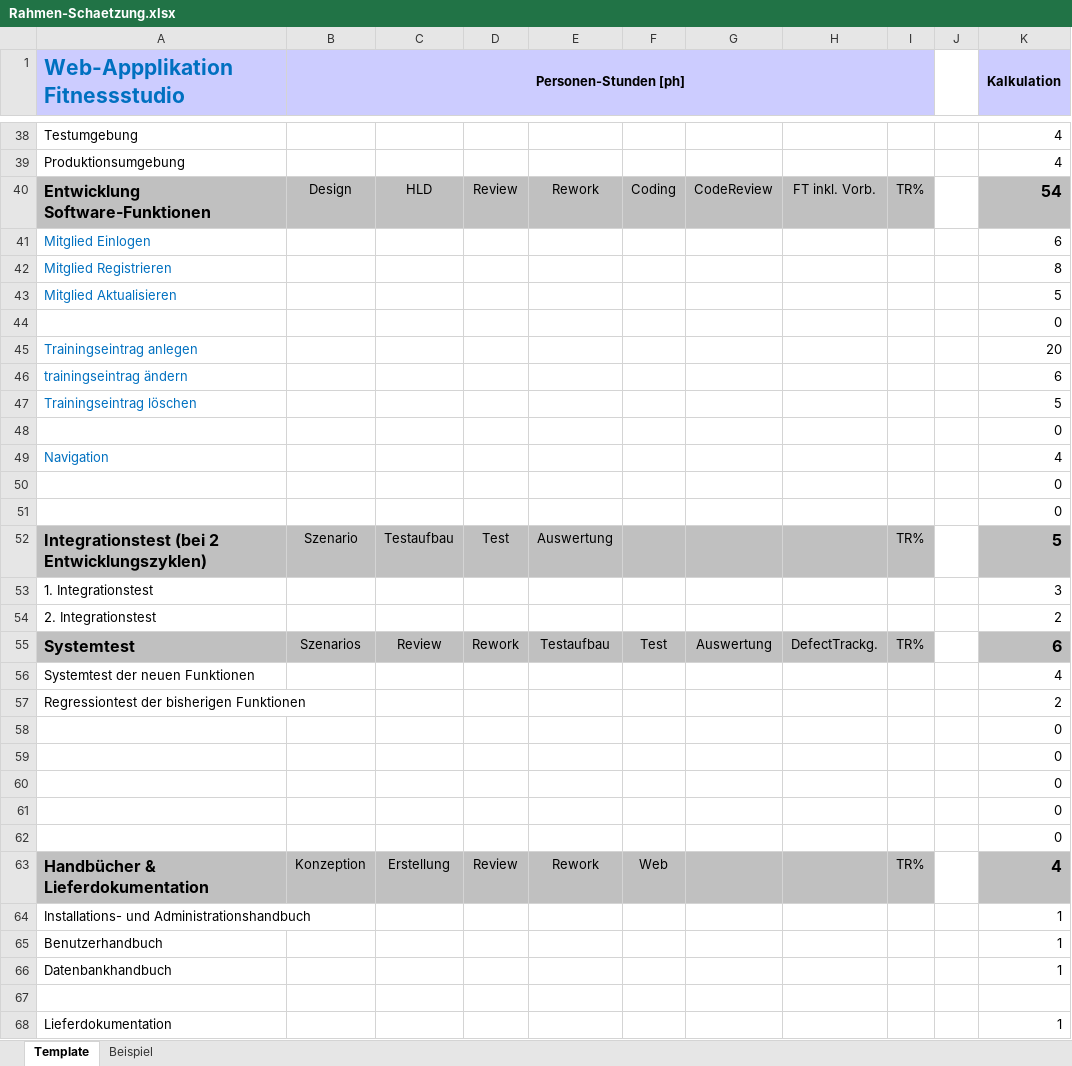
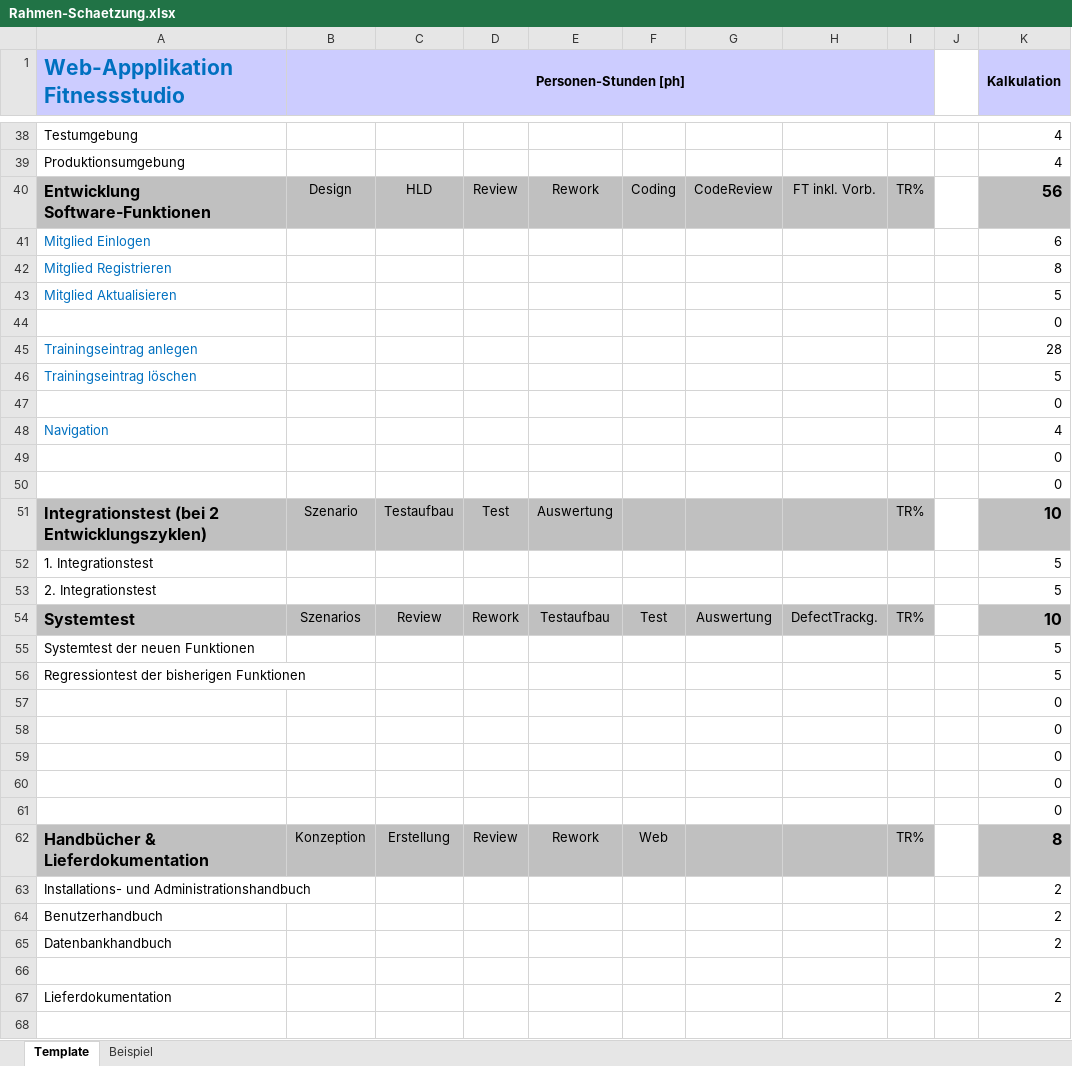
Before and after one commit to BenjaminS01/IT-Projekt, an Excel workbook: docu/Rahmen-Schaetzung.xlsx, sheet Template, drawn as a sheet; only a part is shown, gaps mark what is left out; values as stored, in another font and other column widths than the file's, no borders; removed rows and columns are numbered as before the commit, all else as after; the diff covers the shown part only; the diff names each change by its address in the sheet, - before the commit and + after, or states it on an @@ line.

```diff
--- a/docu/Rahmen-Schaetzung.xlsx (sheet Template)
+++ b/docu/Rahmen-Schaetzung.xlsx (sheet Template)
-K40 (Kalkulation): 54
+K40 (Kalkulation): 56
-K45 (Kalkulation): 20
+K45 (Kalkulation): 28
-row 46: trainingseintrag ändern |  |  |  |  |  |  |  |  |  | 6
-K51 (Kalkulation): 5
+K51 (Kalkulation): 10
-K52 (Kalkulation): 3
+K52 (Kalkulation): 5
-K53 (Kalkulation): 2
+K53 (Kalkulation): 5
-K54 (Kalkulation): 6
+K54 (Kalkulation): 10
-K55 (Kalkulation): 4
+K55 (Kalkulation): 5
-K56 (Kalkulation): 2
+K56 (Kalkulation): 5
-K62 (Kalkulation): 4
+K62 (Kalkulation): 8
-K63:K65 (Kalkulation): 1
+K63:K65 (Kalkulation): 2
-K67 (Kalkulation): 1
+K67 (Kalkulation): 2
```
Also changed, not shown: 2 edited cells elsewhere in this sheet, formulas that keep their value, 6 other files.
